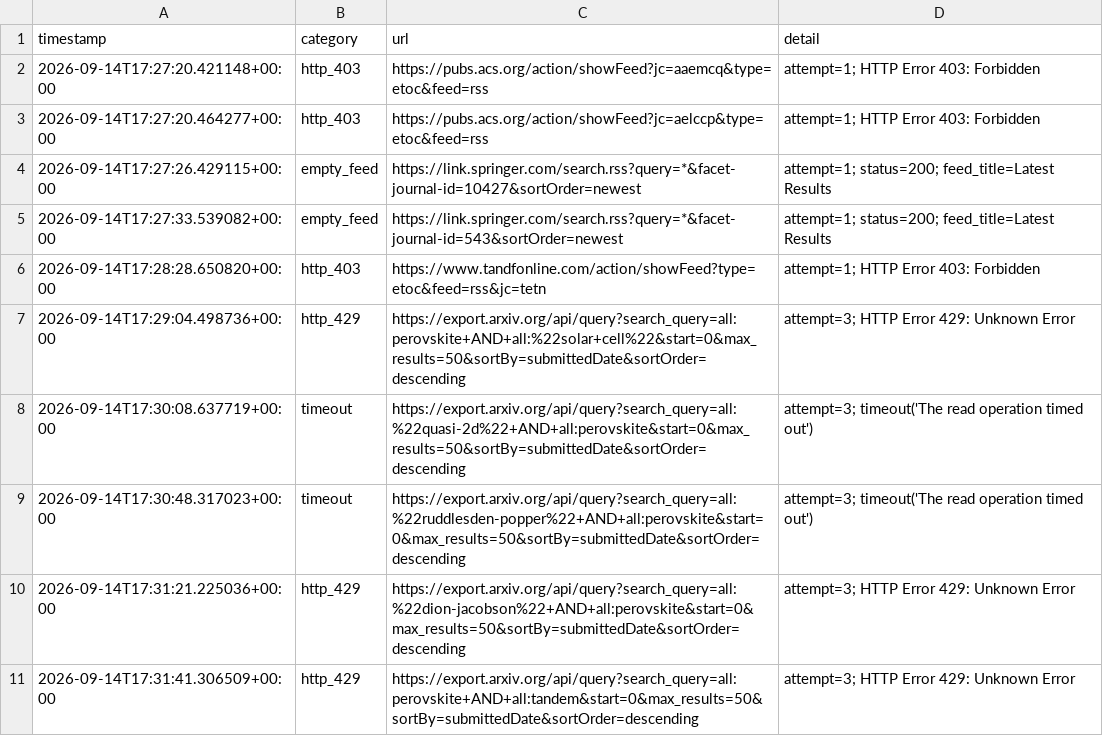
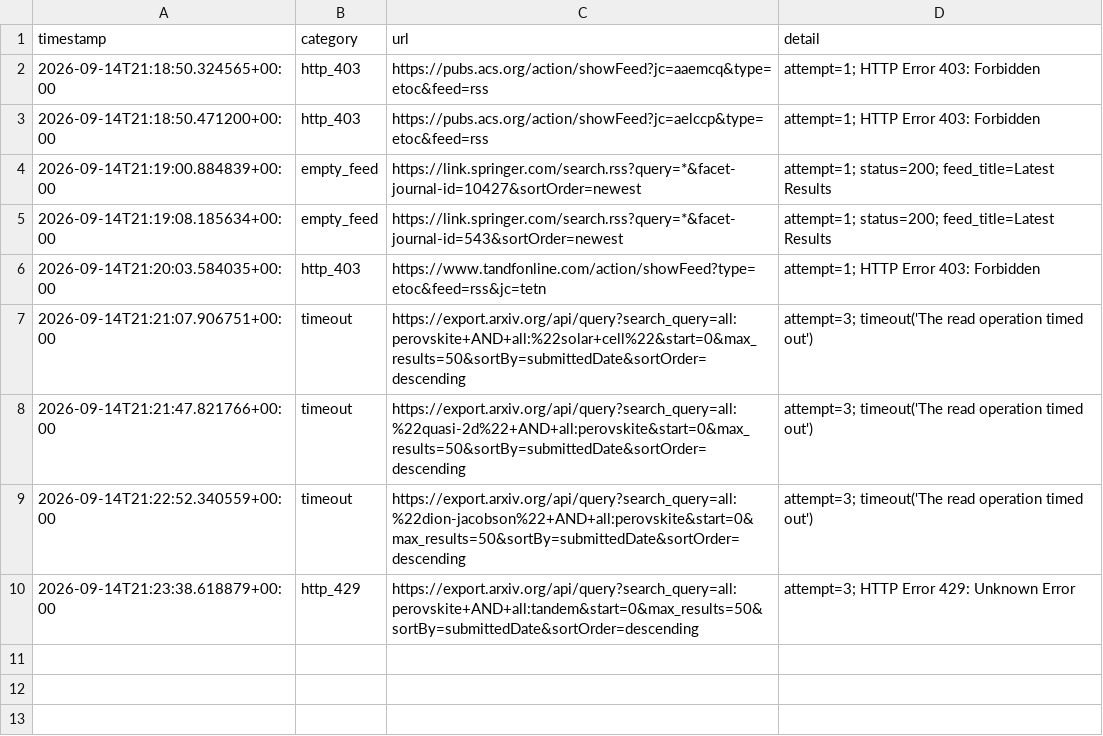
Before and after one commit to Llxyyds666/paper-search, a TSV file: fetch_failures.tsv, drawn as a sheet.

```diff
--- a/fetch_failures.tsv
+++ b/fetch_failures.tsv
@@ -1,11 +1,10 @@
 timestamp	category	url	detail
-2026-09-14T17:27:20.421148+00:00	http_403	https://pubs.acs.org/action/showFeed?jc=aaemcq&type=etoc&feed=rss	attempt=1; HTTP Error 403: Forbidden
-2026-09-14T17:27:20.464277+00:00	http_403	https://pubs.acs.org/action/showFeed?jc=aelccp&type=etoc&feed=rss	attempt=1; HTTP Error 403: Forbidden
-2026-09-14T17:27:26.429115+00:00	empty_feed	https://link.springer.com/search.rss?query=*&facet-journal-id=10427&sortOrder=newest	attempt=1; status=200; feed_title=Latest Results
-2026-09-14T17:27:33.539082+00:00	empty_feed	https://link.springer.com/search.rss?query=*&facet-journal-id=543&sortOrder=newest	attempt=1; status=200; feed_title=Latest Results
-2026-09-14T17:28:28.650820+00:00	http_403	https://www.tandfonline.com/action/showFeed?type=etoc&feed=rss&jc=tetn	attempt=1; HTTP Error 403: Forbidden
-2026-09-14T17:29:04.498736+00:00	http_429	https://export.arxiv.org/api/query?search_query=all:perovskite+AND+all:%22solar+cell%22&start=0&max_results=50&sortBy=submittedDate&sortOrder=descending	attempt=3; HTTP Error 429: Unknown Error
-2026-09-14T17:30:08.637719+00:00	timeout	https://export.arxiv.org/api/query?search_query=all:%22quasi-2d%22+AND+all:perovskite&start=0&max_results=50&sortBy=submittedDate&sortOrder=descending	attempt=3; timeout('The read operation timed out')
-2026-09-14T17:30:48.317023+00:00	timeout	https://export.arxiv.org/api/query?search_query=all:%22ruddlesden-popper%22+AND+all:perovskite&start=0&max_results=50&sortBy=submittedDate&sortOrder=descending	attempt=3; timeout('The read operation timed out')
-2026-09-14T17:31:21.225036+00:00	http_429	https://export.arxiv.org/api/query?search_query=all:%22dion-jacobson%22+AND+all:perovskite&start=0&max_results=50&sortBy=submittedDate&sortOrder=descending	attempt=3; HTTP Error 429: Unknown Error
-2026-09-14T17:31:41.306509+00:00	http_429	https://export.arxiv.org/api/query?search_query=all:perovskite+AND+all:tandem&start=0&max_results=50&sortBy=submittedDate&sortOrder=descending	attempt=3; HTTP Error 429: Unknown Error
+2026-09-14T21:18:50.324565+00:00	http_403	https://pubs.acs.org/action/showFeed?jc=aaemcq&type=etoc&feed=rss	attempt=1; HTTP Error 403: Forbidden
+2026-09-14T21:18:50.471200+00:00	http_403	https://pubs.acs.org/action/showFeed?jc=aelccp&type=etoc&feed=rss	attempt=1; HTTP Error 403: Forbidden
+2026-09-14T21:19:00.884839+00:00	empty_feed	https://link.springer.com/search.rss?query=*&facet-journal-id=10427&sortOrder=newest	attempt=1; status=200; feed_title=Latest Results
+2026-09-14T21:19:08.185634+00:00	empty_feed	https://link.springer.com/search.rss?query=*&facet-journal-id=543&sortOrder=newest	attempt=1; status=200; feed_title=Latest Results
+2026-09-14T21:20:03.584035+00:00	http_403	https://www.tandfonline.com/action/showFeed?type=etoc&feed=rss&jc=tetn	attempt=1; HTTP Error 403: Forbidden
+2026-09-14T21:21:07.906751+00:00	timeout	https://export.arxiv.org/api/query?search_query=all:perovskite+AND+all:%22solar+cell%22&start=0&max_results=50&sortBy=submittedDate&sortOrder=descending	attempt=3; timeout('The read operation timed out')
+2026-09-14T21:21:47.821766+00:00	timeout	https://export.arxiv.org/api/query?search_query=all:%22quasi-2d%22+AND+all:perovskite&start=0&max_results=50&sortBy=submittedDate&sortOrder=descending	attempt=3; timeout('The read operation timed out')
+2026-09-14T21:22:52.340559+00:00	timeout	https://export.arxiv.org/api/query?search_query=all:%22dion-jacobson%22+AND+all:perovskite&start=0&max_results=50&sortBy=submittedDate&sortOrder=descending	attempt=3; timeout('The read operation timed out')
+2026-09-14T21:23:38.618879+00:00	http_429	https://export.arxiv.org/api/query?search_query=all:perovskite+AND+all:tandem&start=0&max_results=50&sortBy=submittedDate&sortOrder=descending	attempt=3; HTTP Error 429: Unknown Error
```
Also changed, not shown: 1 other file.
